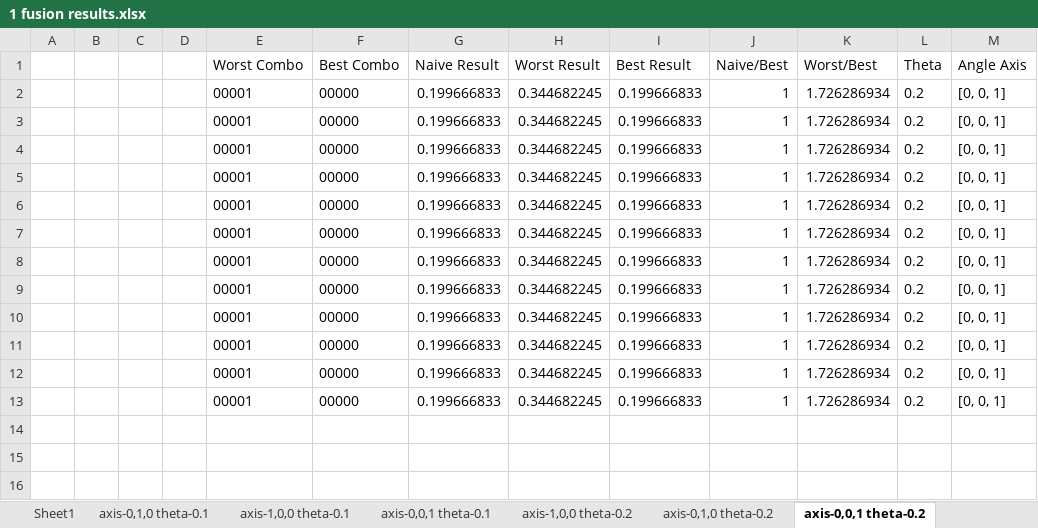
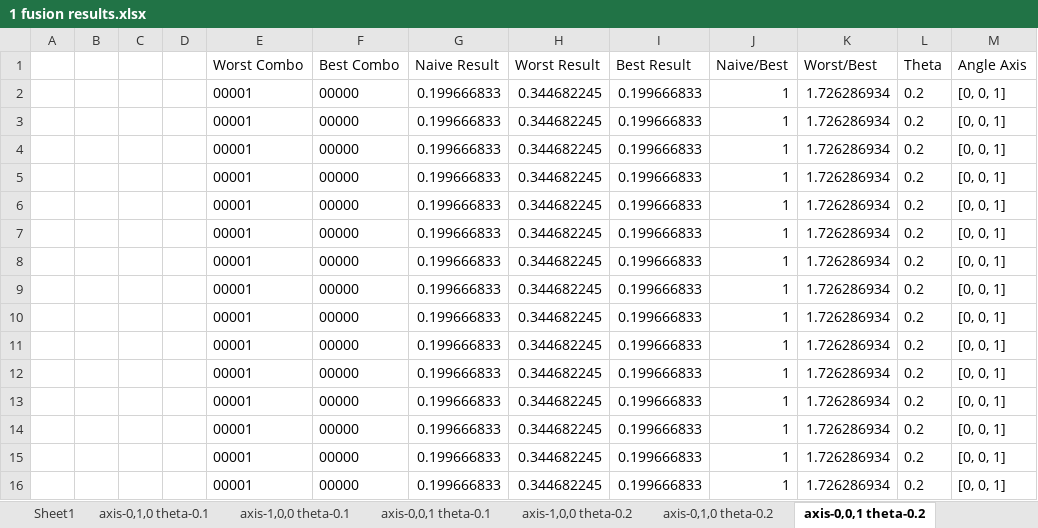
Before and after one commit to ronf6co/LOQCGateSimulation, an Excel workbook: outputs/1 fusion results.xlsx, sheet axis-0,0,1 theta-0.2, drawn as a sheet; values as stored, in another font and other column widths than the file's, no borders; the diff names each change by its address in the sheet, - before the commit and + after, or states it on an @@ line.

```diff
--- a/outputs/1 fusion results.xlsx (sheet axis-0,0,1 theta-0.2)
+++ b/outputs/1 fusion results.xlsx (sheet axis-0,0,1 theta-0.2)
+row 14:  |  |  |  | 00001 | 00000 | 0.199666833 | 0.344682245 | 0.199666833 | 1 | 1.726286934 | 0.2 | [0, 0, 1]
+row 15:  |  |  |  | 00001 | 00000 | 0.199666833 | 0.344682245 | 0.199666833 | 1 | 1.726286934 | 0.2 | [0, 0, 1]
+row 16:  |  |  |  | 00001 | 00000 | 0.199666833 | 0.344682245 | 0.199666833 | 1 | 1.726286934 | 0.2 | [0, 0, 1]
```
Also changed, not shown: sheet axis-0,1,0 theta-0.2, sheet axis-1,0,0 theta-0.2, 5 other files.
